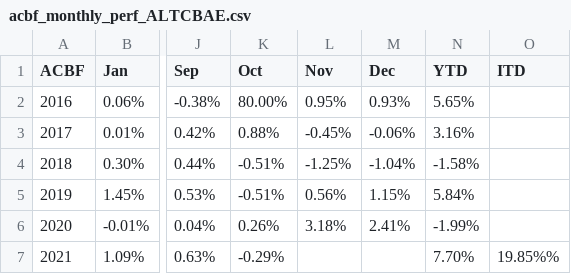
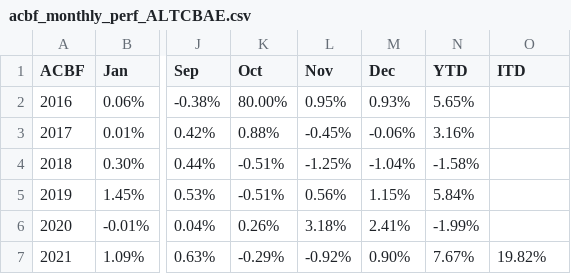
Before and after one commit to MuhmmadHamzatahir/altanawealth, a CSV file: assets/chart-data/acbf_monthly_perf_ALTCBAE.csv, drawn as a sheet; only a part is shown, gaps mark what is left out; the diff names each change by its address in the sheet, - before the commit and + after, or states it on an @@ line.

Commit message:
Upload: assets/chart-data/acbf_monthly_perf_ALTCBAE.csv

```diff
--- a/assets/chart-data/acbf_monthly_perf_ALTCBAE.csv
+++ b/assets/chart-data/acbf_monthly_perf_ALTCBAE.csv
-L7 (Nov): (empty)
+L7 (Nov): -0.92%
-M7 (Dec): (empty)
+M7 (Dec): 0.90%
-N7 (YTD): 7.70%
+N7 (YTD): 7.67%
-O7 (ITD): 19.85%%
+O7 (ITD): 19.82%
```
